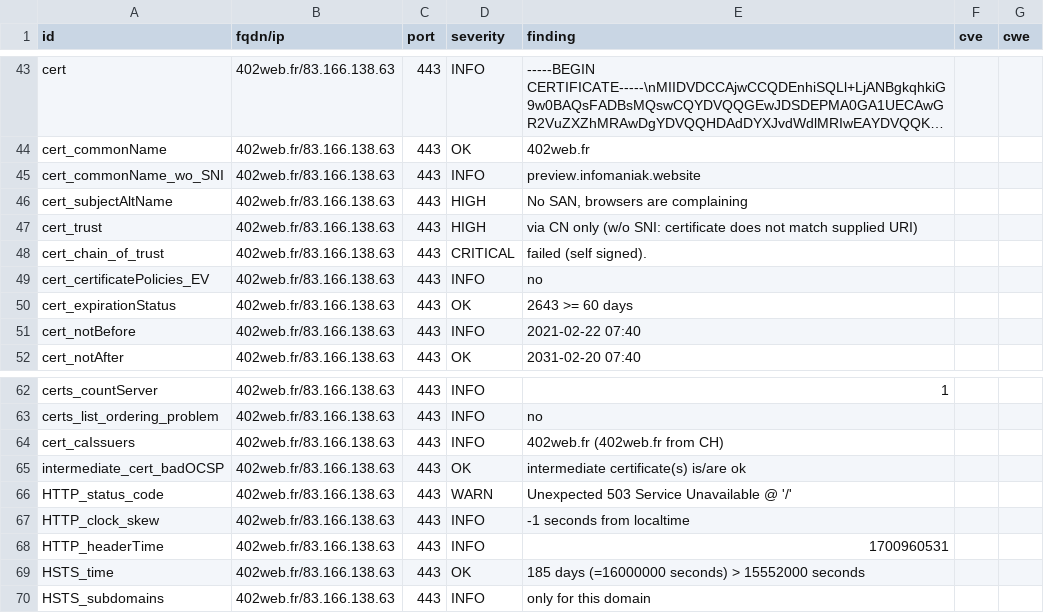
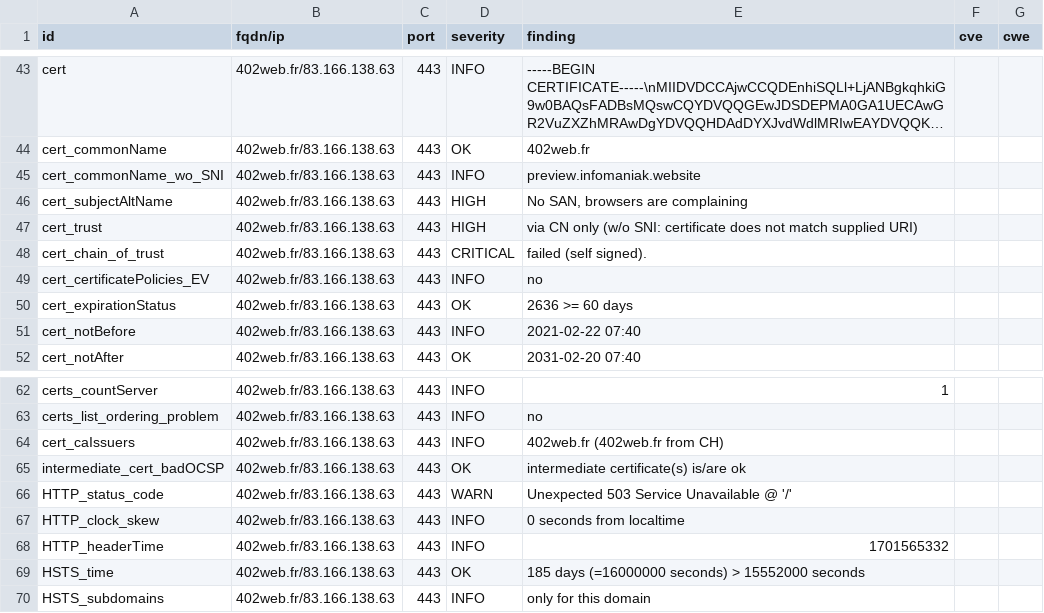
Before and after one commit to touffies/402web-dashboard, a CSV file: results/aHR0cDovLzQwMndlYi5mcg==/testssl.csv, drawn as a sheet; only a part is shown, gaps mark what is left out; long unchanged cells end in ….

```diff
--- a/results/aHR0cDovLzQwMndlYi5mcg==/testssl.csv
+++ b/results/aHR0cDovLzQwMndlYi5mcg==/testssl.csv
@@ -49,3 +49,3 @@
 "cert_certificatePolicies_EV","402web.fr/83.166.138.63","443","INFO","no","",""
-"cert_expirationStatus","402web.fr/83.166.138.63","443","OK","2643 >= 60 days","",""
+"cert_expirationStatus","402web.fr/83.166.138.63","443","OK","2636 >= 60 days","",""
 "cert_notBefore","402web.fr/83.166.138.63","443","INFO","2021-02-22 07:40","",""
@@ -66,4 +66,4 @@
 "HTTP_status_code","402web.fr/83.166.138.63","443","WARN","Unexpected 503 Service Unavailable @ '/'","",""
-"HTTP_clock_skew","402web.fr/83.166.138.63","443","INFO","-1 seconds from localtime","",""
-"HTTP_headerTime","402web.fr/83.166.138.63","443","INFO","1700960531","",""
+"HTTP_clock_skew","402web.fr/83.166.138.63","443","INFO","0 seconds from localtime","",""
+"HTTP_headerTime","402web.fr/83.166.138.63","443","INFO","1701565332","",""
 "HSTS_time","402web.fr/83.166.138.63","443","OK","185 days (=16000000 seconds) > 15552000 seconds","",""
```
Also changed, not shown: 13 other files.
